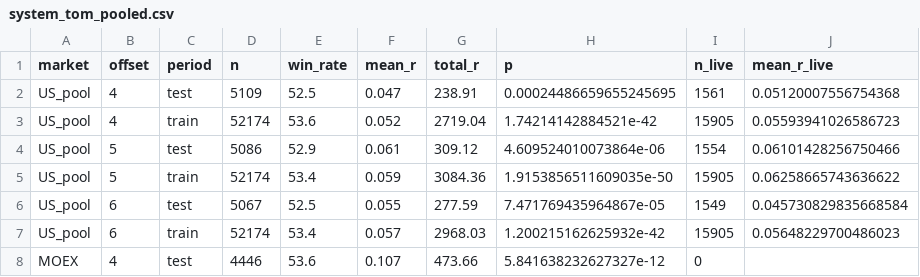
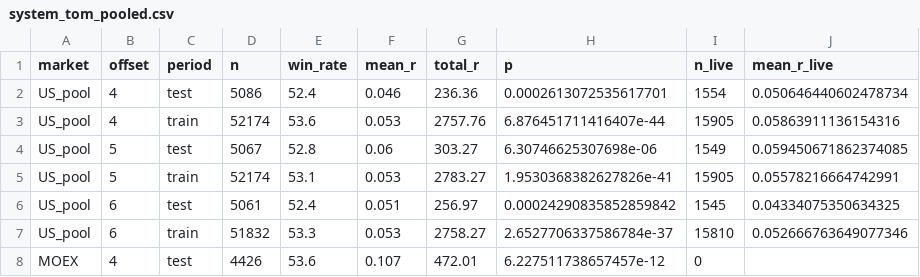
Before and after one commit to SmokeBellow/invest-tech, a CSV file: results/system_tom_pooled.csv, drawn as a sheet; only a part is shown; the diff covers the shown part only.

```diff
--- a/results/system_tom_pooled.csv
+++ b/results/system_tom_pooled.csv
@@ -1,8 +1,8 @@
 market,offset,period,n,win_rate,mean_r,total_r,p,n_live,mean_r_live
-US_pool,4,test,5109,52.5,0.047,238.91,0.00024486659655245695,1561,0.05120007556754368
-US_pool,4,train,52174,53.6,0.052,2719.04,1.74214142884521e-42,15905,0.05593941026586723
-US_pool,5,test,5086,52.9,0.061,309.12,4.609524010073864e-06,1554,0.06101428256750466
-US_pool,5,train,52174,53.4,0.059,3084.36,1.9153856511609035e-50,15905,0.06258665743636622
-US_pool,6,test,5067,52.5,0.055,277.59,7.471769435964867e-05,1549,0.045730829835668584
-US_pool,6,train,52174,53.4,0.057,2968.03,1.200215162625932e-42,15905,0.05648229700486023
-MOEX,4,test,4446,53.6,0.107,473.66,5.841638232627327e-12,0,
+US_pool,4,test,5086,52.4,0.046,236.36,0.0002613072535617701,1554,0.050646440602478734
+US_pool,4,train,52174,53.6,0.053,2757.76,6.876451711416407e-44,15905,0.05863911136154316
+US_pool,5,test,5067,52.8,0.06,303.27,6.30746625307698e-06,1549,0.059450671862374085
+US_pool,5,train,52174,53.1,0.053,2783.27,1.9530368382627826e-41,15905,0.05578216664742991
+US_pool,6,test,5061,52.4,0.051,256.97,0.00024290835852859842,1545,0.04334075350634325
+US_pool,6,train,51832,53.3,0.053,2758.27,2.6527706337586784e-37,15810,0.052666763649077346
+MOEX,4,test,4426,53.6,0.107,472.01,6.227511738657457e-12,0,
```
Also changed, not shown: 24 edited cells elsewhere in this file, results/benchmark_permanent_portfolio.csv, results/blend_combo_permanent.csv, 10 other files.
